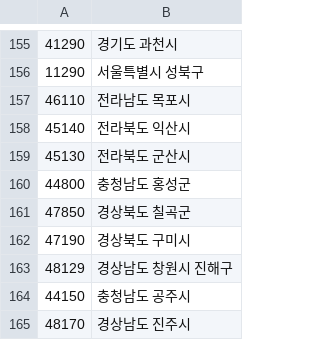
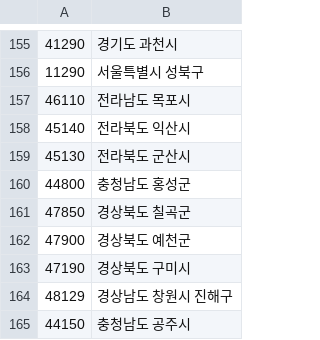
Before and after one commit to jinbok-lee-po/dps-experiment-setup-check, a TSV file: extensions/dps-setup-validator/reference-zones.tsv, drawn as a sheet; only a part is shown, gaps mark what is left out; the shorter side is filled out with more unchanged rows.

```diff
--- a/extensions/dps-setup-validator/reference-zones.tsv
+++ b/extensions/dps-setup-validator/reference-zones.tsv
@@ -161,2 +161,3 @@
 47850	경상북도 칠곡군
+47900	경상북도 예천군
 47190	경상북도 구미시
```
Also changed, not shown: 3 other files.
